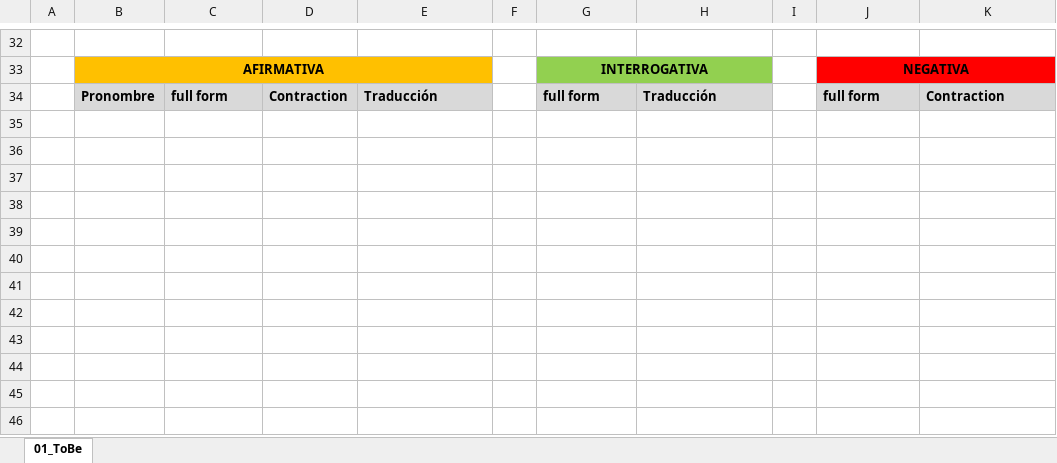
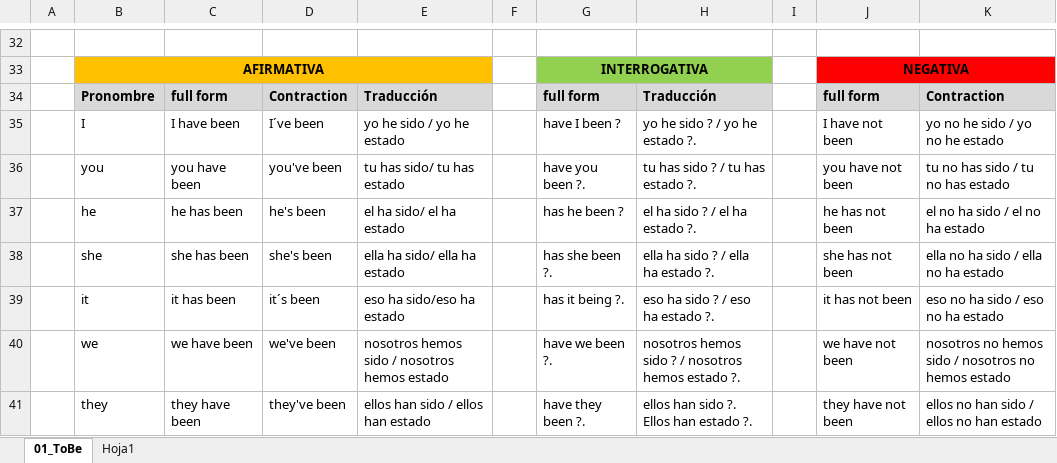
Before and after one commit to ingdmaldonado/Modulo02_JavaScript, an Excel workbook: 0000_InglesConIA/verbos.xlsx, sheet 01_ToBe, drawn as a sheet; only a part is shown, gaps mark what is left out; values as stored, in another font and other column widths than the file's, no borders; the diff names each change by its address in the sheet, - before the commit and + after, or states it on an @@ line.

```diff
--- a/0000_InglesConIA/verbos.xlsx (sheet 01_ToBe)
+++ b/0000_InglesConIA/verbos.xlsx (sheet 01_ToBe)
+sheet tab: Hoja1
+row 35:  | I | I have been | I´ve been | yo he sido / yo he estado |  | have I been ? | yo he sido ? / yo he estado ?. |  | I have not been | yo no he sido / yo no he estado
+row 36:  | you | you have been | you've been | tu has sido/ tu has estado |  | have you been ?. | tu has sido ? / tu has estado ?. |  | you have not been | tu no has sido / tu no has estado
+row 37:  | he | he has been | he's been | el ha sido/ el ha estado |  | has he been ? | el ha sido ? / el ha estado ?. |  | he has not been | el no ha sido / el no ha estado
+row 38:  | she | she has been | she's been | ella ha sido/ ella ha estado |  | has she been ?. | ella ha sido ? / ella ha estado ?. |  | she has not been | ella no ha sido / ella no ha estado
+row 39:  | it | it has been | it´s been | eso ha sido/eso ha estado |  | has it being ?. | eso ha sido ? / eso ha estado ?. |  | it has not been | eso no ha sido / eso no ha estado
+row 40:  | we | we have been | we've been | nosotros hemos sido / nosotros hemos estado |  | have we been ?. | nosotros hemos sido ? / nosotros hemos estado ?. |  | we have not been | nosotros no hemos sido / nosotros no hemos estado
+row 41:  | they | they have been | they've been | ellos han sido / ellos han estado |  | have they been ?. | ellos han sido ?. Ellos han estado ?. |  | they have not been | ellos no han sido / ellos no han estado
```
Also changed, not shown: 1 other file.
